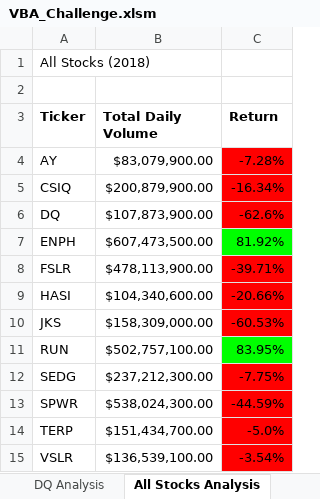
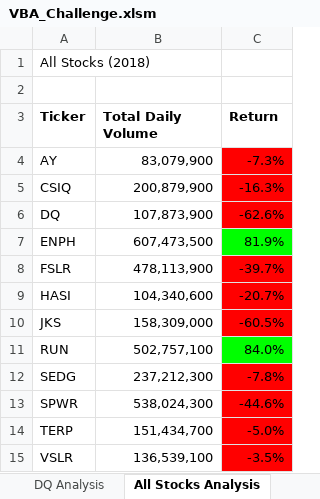
Before and after one commit to scrussell2/stock-analysis, an Excel workbook: VBA_Challenge.xlsm, sheet All Stocks Analysis, drawn as a sheet; values as stored, in another font and other column widths than the file's, no borders; charts and pictures not drawn; the diff names each change by its address in the sheet, - before the commit and + after, or states it on an @@ line.

Commit message:
Add files via upload

```diff
--- a/VBA_Challenge.xlsm (sheet All Stocks Analysis)
+++ b/VBA_Challenge.xlsm (sheet All Stocks Analysis)
-B4 (Total Daily Volume): $83,079,900.00
+B4 (Total Daily Volume): 83,079,900
-C4 (Return): -7.28%
+C4 (Return): -7.3%
-B5 (Total Daily Volume): $200,879,900.00
+B5 (Total Daily Volume): 200,879,900
-C5 (Return): -16.34%
+C5 (Return): -16.3%
-B6 (Total Daily Volume): $107,873,900.00
+B6 (Total Daily Volume): 107,873,900
-B7 (Total Daily Volume): $607,473,500.00
+B7 (Total Daily Volume): 607,473,500
-C7 (Return): 81.92%
+C7 (Return): 81.9%
-B8 (Total Daily Volume): $478,113,900.00
+B8 (Total Daily Volume): 478,113,900
-C8 (Return): -39.71%
+C8 (Return): -39.7%
-B9 (Total Daily Volume): $104,340,600.00
+B9 (Total Daily Volume): 104,340,600
-C9 (Return): -20.66%
+C9 (Return): -20.7%
-B10 (Total Daily Volume): $158,309,000.00
+B10 (Total Daily Volume): 158,309,000
-C10 (Return): -60.53%
+C10 (Return): -60.5%
-B11 (Total Daily Volume): $502,757,100.00
+B11 (Total Daily Volume): 502,757,100
-C11 (Return): 83.95%
+C11 (Return): 84.0%
-B12 (Total Daily Volume): $237,212,300.00
+B12 (Total Daily Volume): 237,212,300
-C12 (Return): -7.75%
+C12 (Return): -7.8%
-B13 (Total Daily Volume): $538,024,300.00
+B13 (Total Daily Volume): 538,024,300
-C13 (Return): -44.59%
+C13 (Return): -44.6%
-B14 (Total Daily Volume): $151,434,700.00
+B14 (Total Daily Volume): 151,434,700
-B15 (Total Daily Volume): $136,539,100.00
+B15 (Total Daily Volume): 136,539,100
-C15 (Return): -3.54%
+C15 (Return): -3.5%
```
Also changed, not shown: charts or pictures.
